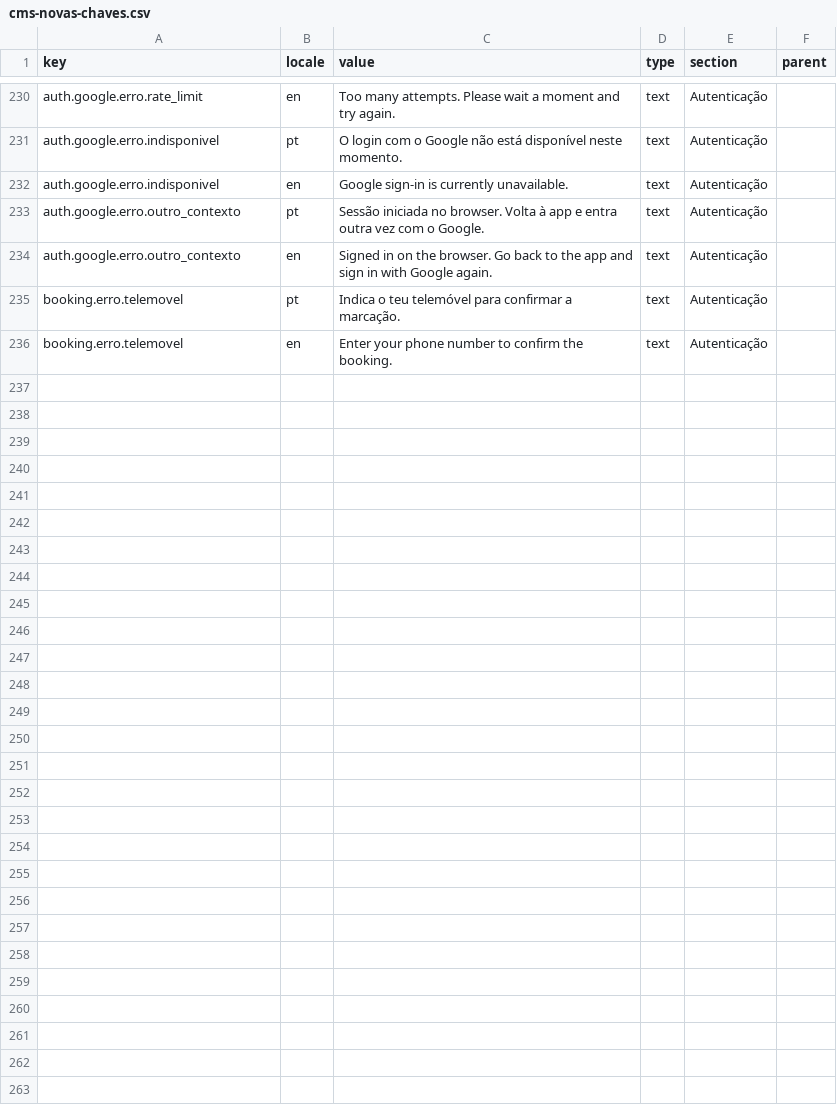
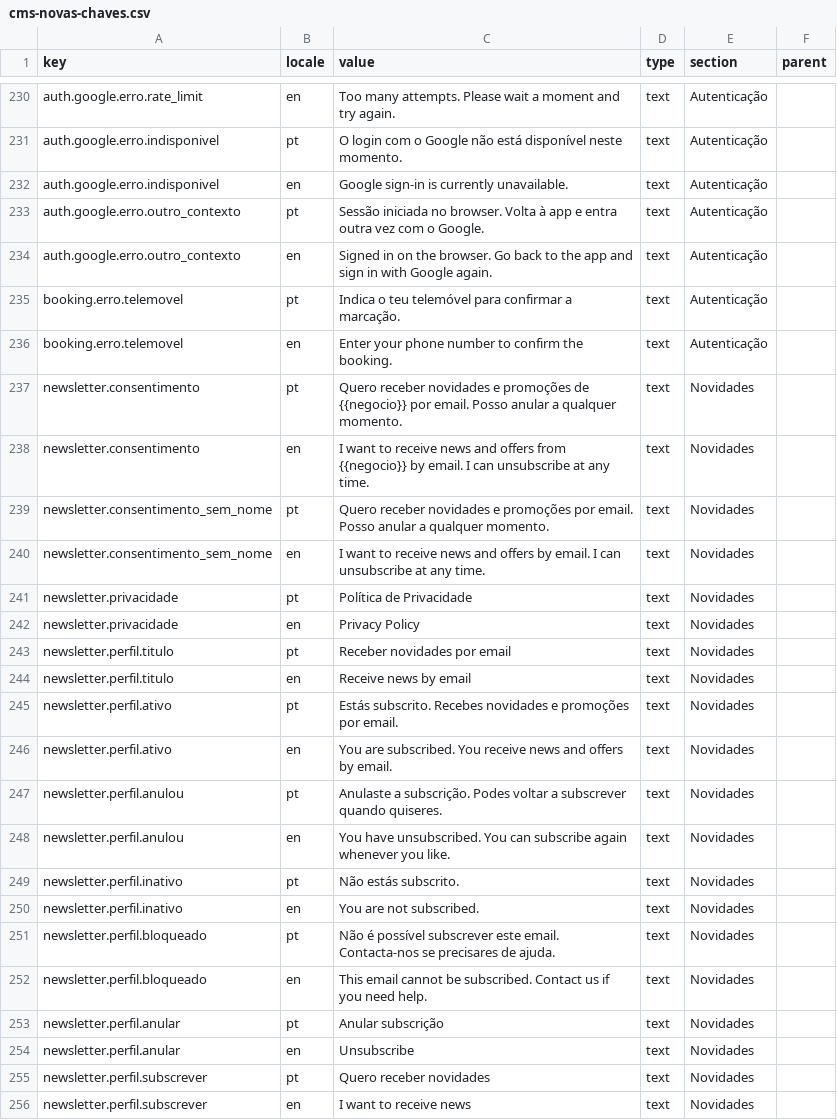
Before and after one commit to ruiffpereira/tiagofernandesbarbearia, a CSV file: cms-novas-chaves.csv, drawn as a sheet; only a part is shown, gaps mark what is left out; the diff names each change by its address in the sheet, - before the commit and + after, or states it on an @@ line.

```diff
--- a/cms-novas-chaves.csv
+++ b/cms-novas-chaves.csv
+row 237: newsletter.consentimento | pt | Quero receber novidades e promoções de {{negocio}} por email. Posso anular a qualquer momento. | text | Novidades
+row 238: newsletter.consentimento | en | I want to receive news and offers from {{negocio}} by email. I can unsubscribe at any time. | text | Novidades
+row 239: newsletter.consentimento_sem_nome | pt | Quero receber novidades e promoções por email. Posso anular a qualquer momento. | text | Novidades
+row 240: newsletter.consentimento_sem_nome | en | I want to receive news and offers by email. I can unsubscribe at any time. | text | Novidades
+row 241: newsletter.privacidade | pt | Política de Privacidade | text | Novidades
+row 242: newsletter.privacidade | en | Privacy Policy | text | Novidades
+row 243: newsletter.perfil.titulo | pt | Receber novidades por email | text | Novidades
+row 244: newsletter.perfil.titulo | en | Receive news by email | text | Novidades
+row 245: newsletter.perfil.ativo | pt | Estás subscrito. Recebes novidades e promoções por email. | text | Novidades
+row 246: newsletter.perfil.ativo | en | You are subscribed. You receive news and offers by email. | text | Novidades
+row 247: newsletter.perfil.anulou | pt | Anulaste a subscrição. Podes voltar a subscrever quando quiseres. | text | Novidades
+row 248: newsletter.perfil.anulou | en | You have unsubscribed. You can subscribe again whenever you like. | text | Novidades
+row 249: newsletter.perfil.inativo | pt | Não estás subscrito. | text | Novidades
+row 250: newsletter.perfil.inativo | en | You are not subscribed. | text | Novidades
+row 251: newsletter.perfil.bloqueado | pt | Não é possível subscrever este email. Contacta-nos se precisares de ajuda. | text | Novidades
+row 252: newsletter.perfil.bloqueado | en | This email cannot be subscribed. Contact us if you need help. | text | Novidades
+row 253: newsletter.perfil.anular | pt | Anular subscrição | text | Novidades
+row 254: newsletter.perfil.anular | en | Unsubscribe | text | Novidades
+row 255: newsletter.perfil.subscrever | pt | Quero receber novidades | text | Novidades
+row 256: newsletter.perfil.subscrever | en | I want to receive news | text | Novidades
```
Also changed, not shown: cms-translations.csv, 6 other files.
